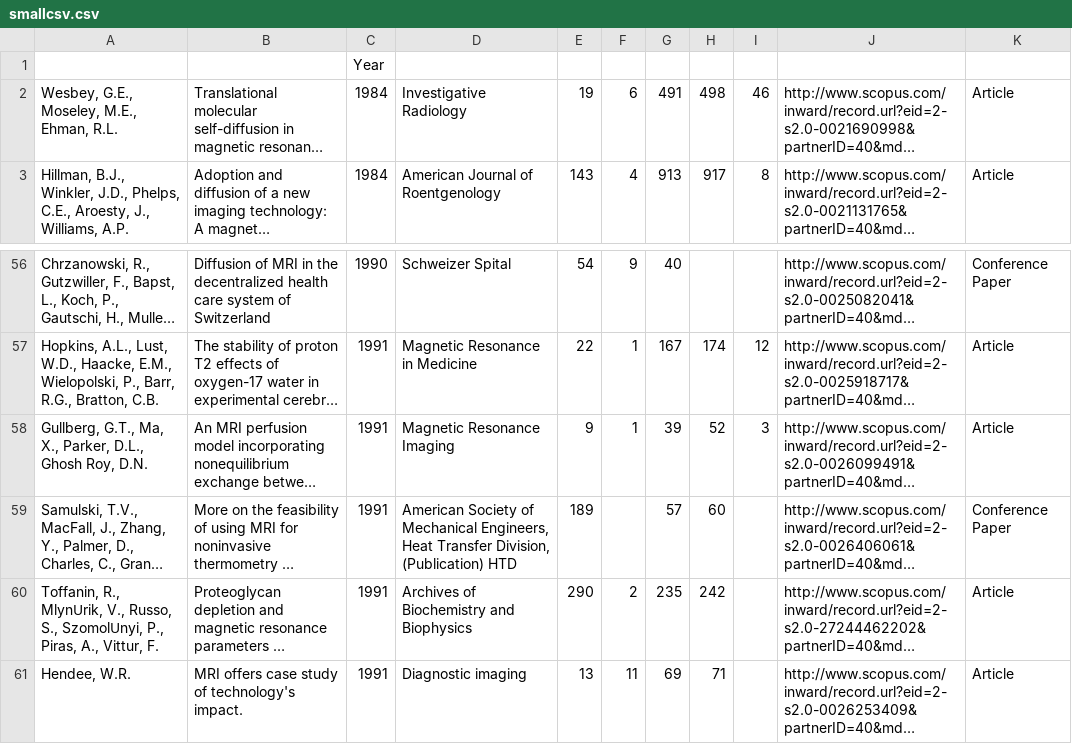
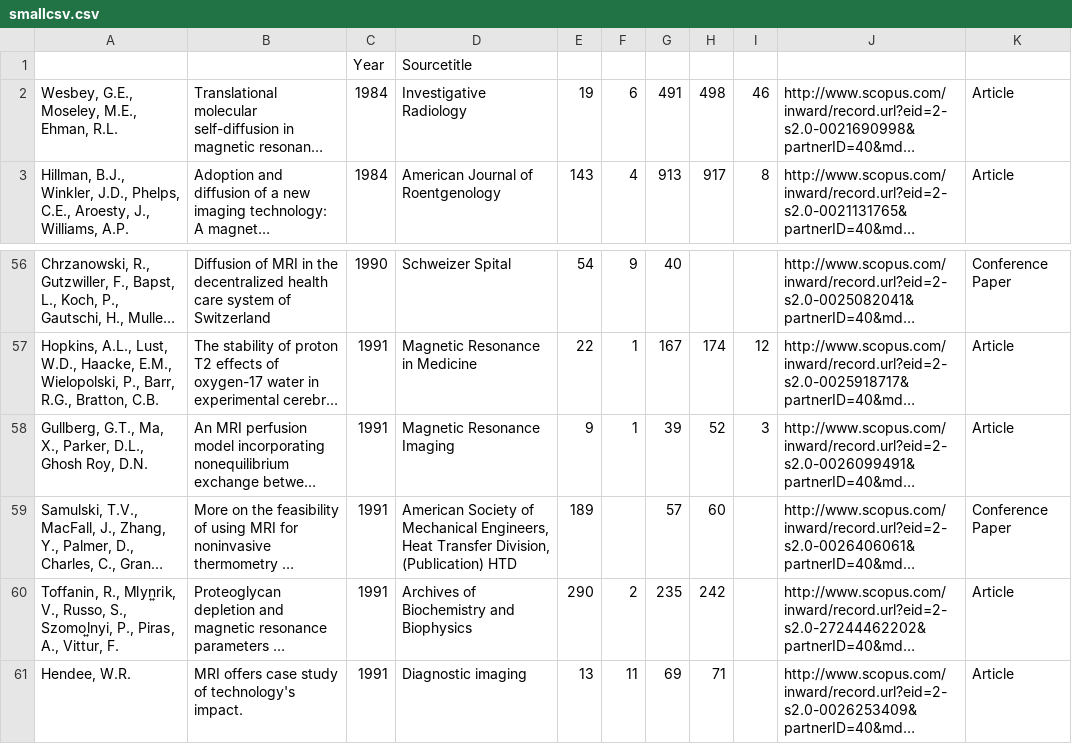
Before and after one commit to aberner6/wok, a CSV file: smallcsv.csv, drawn as a sheet; only a part is shown, gaps mark what is left out; long unchanged cells end in …; the diff names each change by its address in the sheet, - before the commit and + after, or states it on an @@ line.

```diff
--- a/smallcsv.csv
+++ b/smallcsv.csv
-D1: (empty)
+D1: Sourcetitle
-A60: Toffanin, R., MlynՍrik, V., Russo, S., SzomolՍnyi, P., Piras,…
+A60: Toffanin, R., Mlyn͍rik, V., Russo, S., Szomol͍nyi, P., Piras,…
```
Also changed, not shown: 2 other files.
